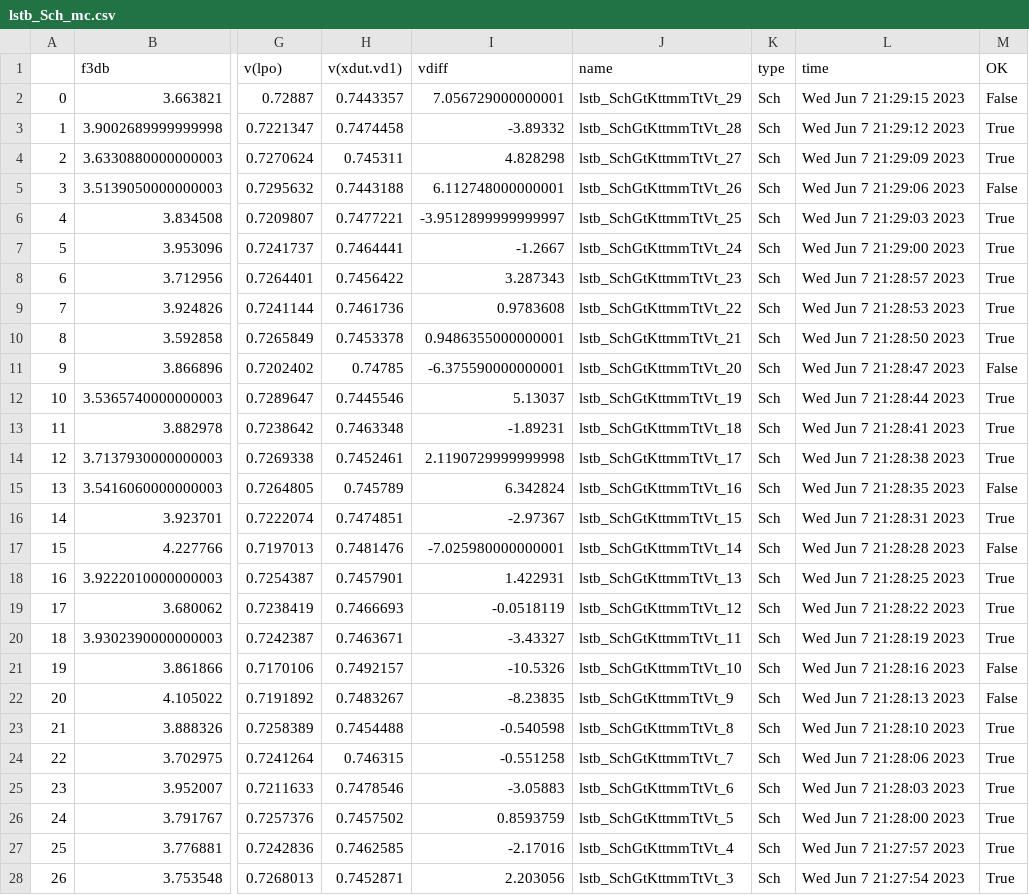
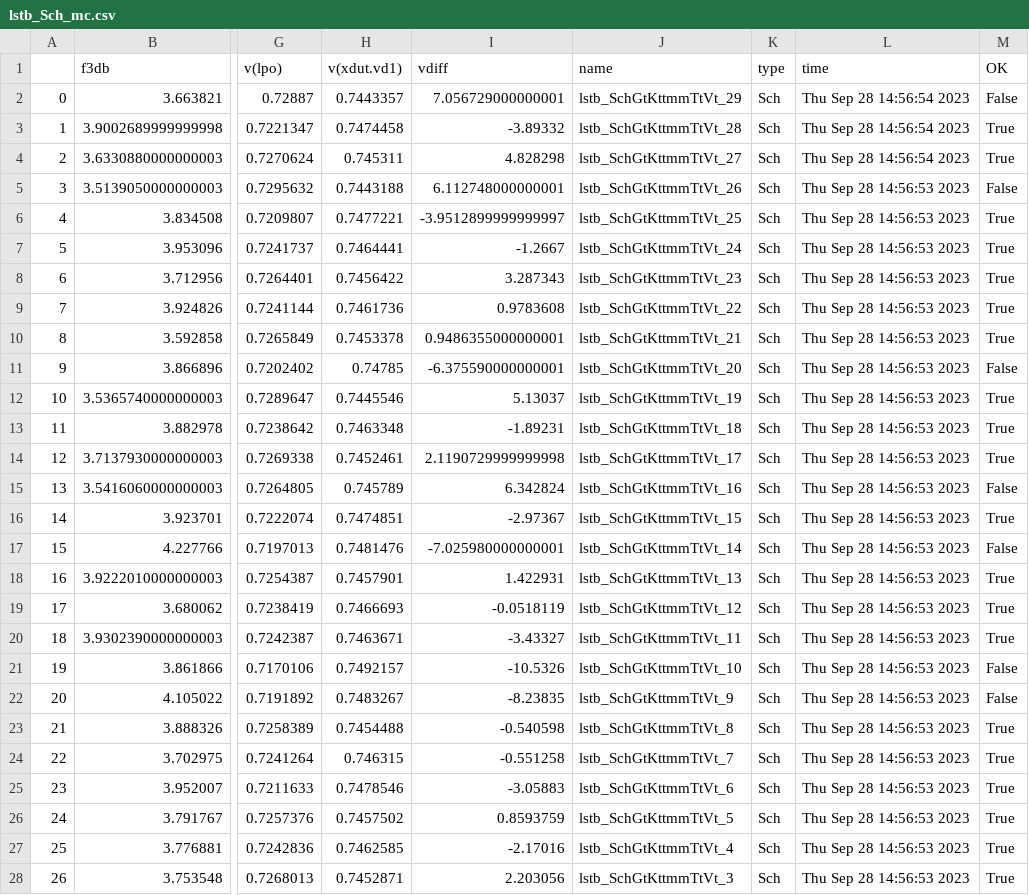
Before and after one commit to wulffern/rply_bias_sky130nm, a CSV file: sim/RPLY_BIAS/results/lstb_Sch_mc.csv, drawn as a sheet; only a part is shown, gaps mark what is left out; the diff covers the shown part only; the diff names each change by its address in the sheet, - before the commit and + after, or states it on an @@ line.

```diff
--- a/sim/RPLY_BIAS/results/lstb_Sch_mc.csv
+++ b/sim/RPLY_BIAS/results/lstb_Sch_mc.csv
-L2 (time): Wed Jun 7 21:29:15 2023
+L2 (time): Thu Sep 28 14:56:54 2023
-L3 (time): Wed Jun 7 21:29:12 2023
+L3 (time): Thu Sep 28 14:56:54 2023
-L4 (time): Wed Jun 7 21:29:09 2023
+L4 (time): Thu Sep 28 14:56:54 2023
-L5 (time): Wed Jun 7 21:29:06 2023
+L5 (time): Thu Sep 28 14:56:53 2023
-L6 (time): Wed Jun 7 21:29:03 2023
+L6 (time): Thu Sep 28 14:56:53 2023
-L7 (time): Wed Jun 7 21:29:00 2023
+L7 (time): Thu Sep 28 14:56:53 2023
-L8 (time): Wed Jun 7 21:28:57 2023
+L8 (time): Thu Sep 28 14:56:53 2023
-L9 (time): Wed Jun 7 21:28:53 2023
+L9 (time): Thu Sep 28 14:56:53 2023
-L10 (time): Wed Jun 7 21:28:50 2023
+L10 (time): Thu Sep 28 14:56:53 2023
-L11 (time): Wed Jun 7 21:28:47 2023
+L11 (time): Thu Sep 28 14:56:53 2023
-L12 (time): Wed Jun 7 21:28:44 2023
+L12 (time): Thu Sep 28 14:56:53 2023
-L13 (time): Wed Jun 7 21:28:41 2023
+L13 (time): Thu Sep 28 14:56:53 2023
-L14 (time): Wed Jun 7 21:28:38 2023
+L14 (time): Thu Sep 28 14:56:53 2023
-L15 (time): Wed Jun 7 21:28:35 2023
+L15 (time): Thu Sep 28 14:56:53 2023
-L16 (time): Wed Jun 7 21:28:31 2023
+L16 (time): Thu Sep 28 14:56:53 2023
-L17 (time): Wed Jun 7 21:28:28 2023
+L17 (time): Thu Sep 28 14:56:53 2023
-L18 (time): Wed Jun 7 21:28:25 2023
+L18 (time): Thu Sep 28 14:56:53 2023
-L19 (time): Wed Jun 7 21:28:22 2023
+L19 (time): Thu Sep 28 14:56:53 2023
-L20 (time): Wed Jun 7 21:28:19 2023
+L20 (time): Thu Sep 28 14:56:53 2023
-L21 (time): Wed Jun 7 21:28:16 2023
+L21 (time): Thu Sep 28 14:56:53 2023
-L22 (time): Wed Jun 7 21:28:13 2023
+L22 (time): Thu Sep 28 14:56:53 2023
-L23 (time): Wed Jun 7 21:28:10 2023
+L23 (time): Thu Sep 28 14:56:53 2023
-L24 (time): Wed Jun 7 21:28:06 2023
+L24 (time): Thu Sep 28 14:56:53 2023
-L25 (time): Wed Jun 7 21:28:03 2023
+L25 (time): Thu Sep 28 14:56:53 2023
-L26 (time): Wed Jun 7 21:28:00 2023
+L26 (time): Thu Sep 28 14:56:53 2023
-L27 (time): Wed Jun 7 21:27:57 2023
+L27 (time): Thu Sep 28 14:56:53 2023
-L28 (time): Wed Jun 7 21:27:54 2023
+L28 (time): Thu Sep 28 14:56:53 2023
```
Also changed, not shown: 3 edited cells elsewhere in this file, sim/RPLY_BIAS/results/lstb_Sch_etc.csv, sim/RPLY_BIAS/results/lstb_Sch_typical.csv, 23 other files.
